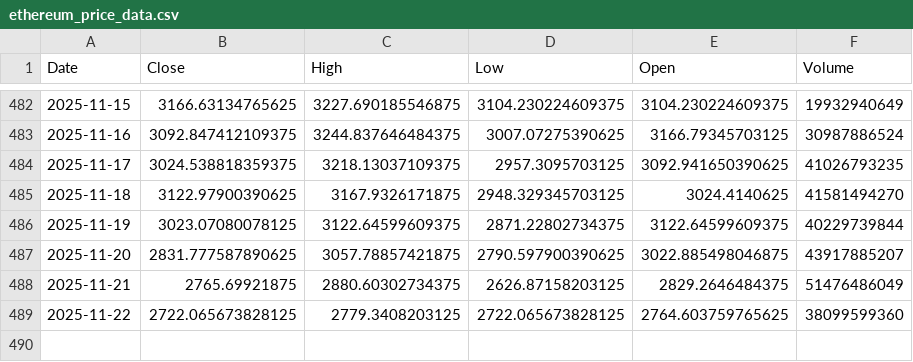
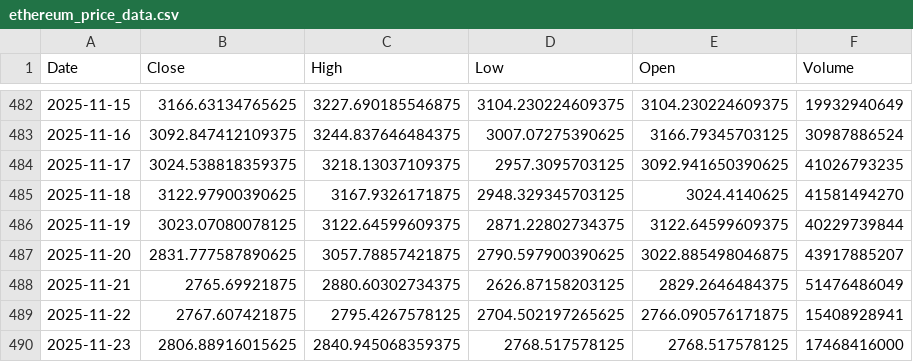
Before and after one commit to dlwpsms3gkrsus-glitch/crypto_price_vs_spot_etf_flow-chart, a CSV file: ethereum_price_data.csv, drawn as a sheet; only a part is shown, gaps mark what is left out.

```diff
--- a/ethereum_price_data.csv
+++ b/ethereum_price_data.csv
@@ -488,2 +488,3 @@ Date,Close,High,Low,Open,Volume
 2025-11-21,2765.69921875,2880.60302734375,2626.87158203125,2829.2646484375,51476486049
-2025-11-22,2722.065673828125,2779.3408203125,2722.065673828125,2764.603759765625,38099599360
+2025-11-22,2767.607421875,2795.4267578125,2704.502197265625,2766.090576171875,15408928941
+2025-11-23,2806.88916015625,2840.945068359375,2768.517578125,2768.517578125,17468416000
```
Also changed, not shown: btc_price_2024-01-11_to_today.csv, btc_price_data.csv, 9 other files.
